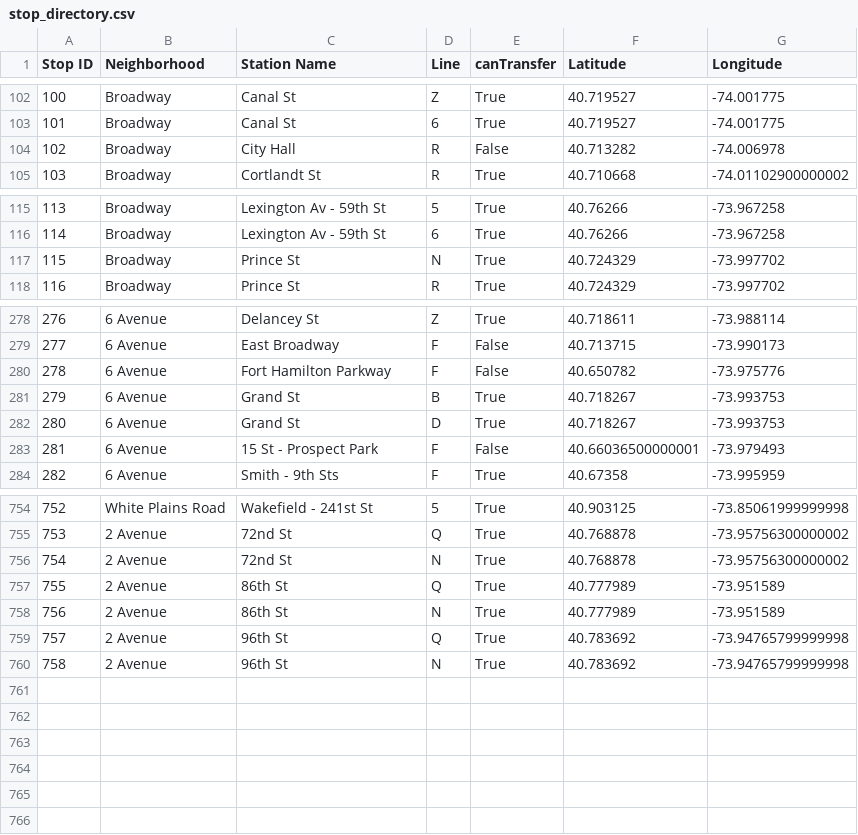
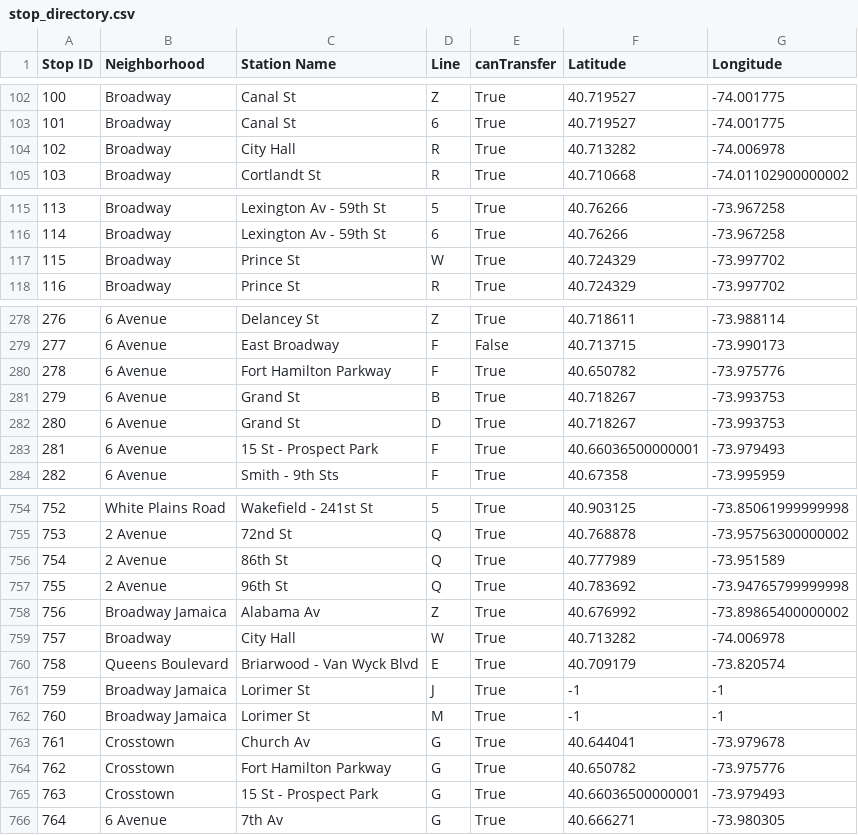
Before and after one commit to sngo103/ai-MTA-Trip-Planner, a CSV file: stop_directory.csv, drawn as a sheet; only a part is shown, gaps mark what is left out; removed rows and columns are numbered as before the commit, all else as after; the diff covers the shown part only; the diff names each change by its address in the sheet, - before the commit and + after, or states it on an @@ line.

Commit message:
Updated accidentally missed stops and changed some names

```diff
--- a/stop_directory.csv
+++ b/stop_directory.csv
-E104 (canTransfer): False
+E104 (canTransfer): True
-D117 (Line): N
+D117 (Line): W
-E280 (canTransfer): False
+E280 (canTransfer): True
-E283 (canTransfer): False
+E283 (canTransfer): True
-row 756: 754 | 2 Avenue | 72nd St | N | True | 40.768878 | -73.95756300000002
@@ column A (Stop ID) renumbered between rows 756 and 757 @@
-row 758: 756 | 2 Avenue | 86th St | N | True | 40.777989 | -73.951589
-row 760: 758 | 2 Avenue | 96th St | N | True | 40.783692 | -73.94765799999998
+row 758: 756 | Broadway Jamaica | Alabama Av | Z | True | 40.676992 | -73.89865400000002
+row 759: 757 | Broadway | City Hall | W | True | 40.713282 | -74.006978
+row 760: 758 | Queens Boulevard | Briarwood - Van Wyck Blvd | E | True | 40.709179 | -73.820574
+row 761: 759 | Broadway Jamaica | Lorimer St | J | True | -1 | -1
+row 762: 760 | Broadway Jamaica | Lorimer St | M | True | -1 | -1
+row 763: 761 | Crosstown | Church Av | G | True | 40.644041 | -73.979678
+row 764: 762 | Crosstown | Fort Hamilton Parkway | G | True | 40.650782 | -73.975776
+row 765: 763 | Crosstown | 15 St - Prospect Park | G | True | 40.66036500000001 | -73.979493
+row 766: 764 | 6 Avenue | 7th Av | G | True | 40.666271 | -73.980305
```
Also changed, not shown: 4 edited cells elsewhere in this file.
